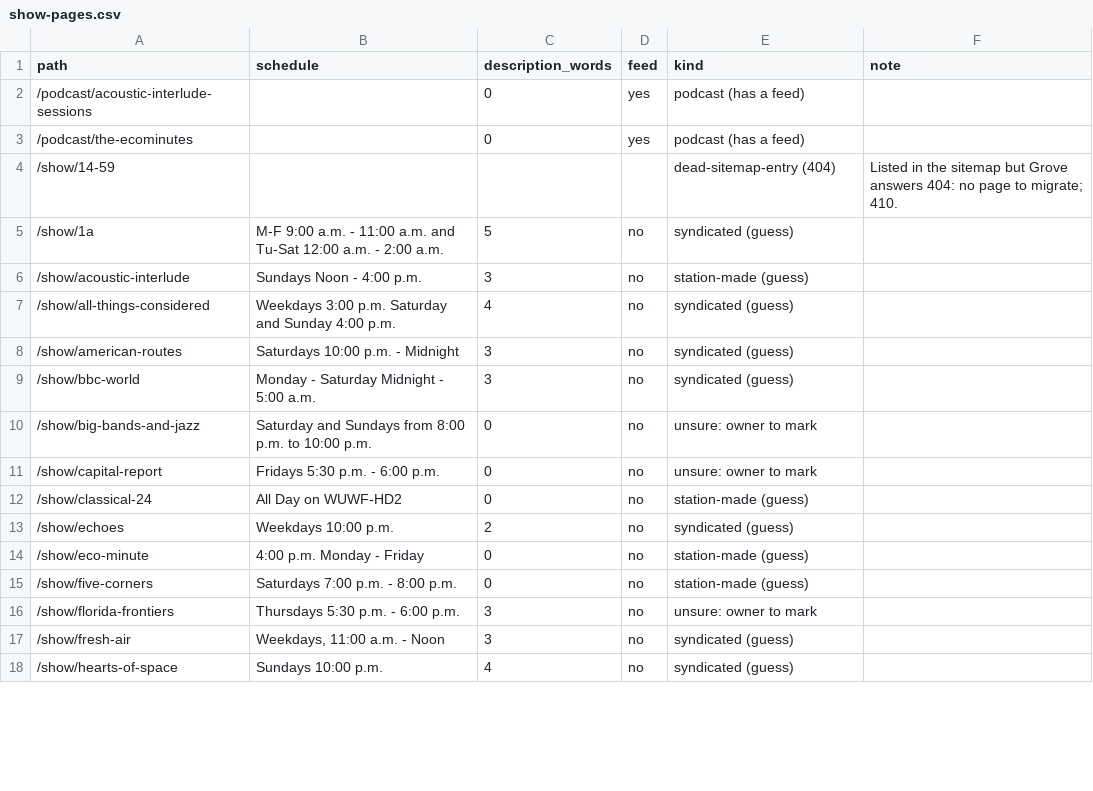
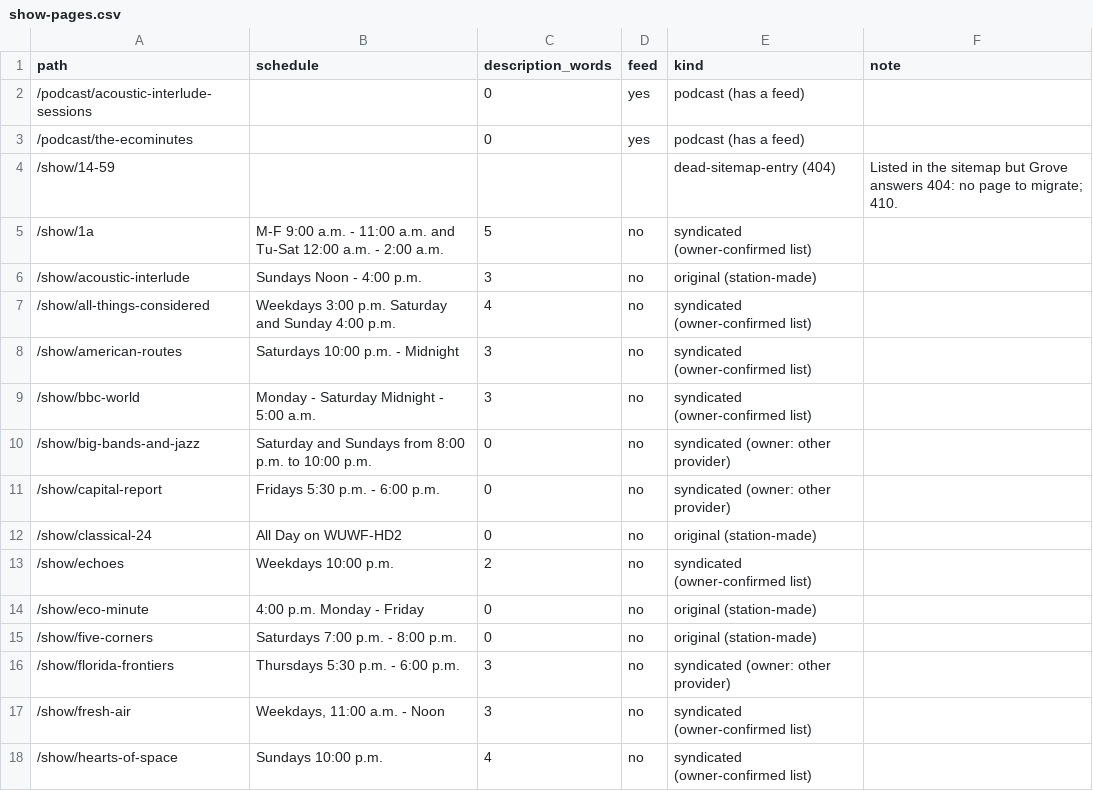
Before and after one commit to wuwfdevs/portal, a CSV file: apps/site/census/url-inventory/show-pages.csv, drawn as a sheet; only a part is shown; the diff covers the shown part only.

```diff
--- a/apps/site/census/url-inventory/show-pages.csv
+++ b/apps/site/census/url-inventory/show-pages.csv
@@ -4,15 +4,15 @@ path,schedule,description_words,feed,kind,note
 /show/14-59,,,,dead-sitemap-entry (404),Listed in the sitemap but Grove answers 404: no page to migrate; 410.
-/show/1a,M-F 9:00 a.m. - 11:00 a.m. and Tu-Sat 12:00 a.m. - 2:00 a.m.,5,no,syndicated (guess),
-/show/acoustic-interlude,Sundays Noon - 4:00 p.m.,3,no,station-made (guess),
-/show/all-things-considered,Weekdays 3:00 p.m. Saturday and Sunday 4:00 p.m.,4,no,syndicated (guess),
-/show/american-routes,Saturdays 10:00 p.m. - Midnight,3,no,syndicated (guess),
-/show/bbc-world,Monday - Saturday Midnight - 5:00 a.m.,3,no,syndicated (guess),
-/show/big-bands-and-jazz,Saturday and Sundays from 8:00 p.m. to 10:00 p.m.,0,no,unsure: owner to mark,
-/show/capital-report,Fridays 5:30 p.m. - 6:00 p.m.,0,no,unsure: owner to mark,
-/show/classical-24,All Day on WUWF-HD2,0,no,station-made (guess),
-/show/echoes,Weekdays 10:00 p.m.,2,no,syndicated (guess),
-/show/eco-minute,4:00 p.m. Monday - Friday,0,no,station-made (guess),
-/show/five-corners,Saturdays 7:00 p.m. - 8:00 p.m.,0,no,station-made (guess),
-/show/florida-frontiers,Thursdays 5:30 p.m. - 6:00 p.m.,3,no,unsure: owner to mark,
-/show/fresh-air,"Weekdays, 11:00 a.m. - Noon",3,no,syndicated (guess),
-/show/hearts-of-space,Sundays 10:00 p.m.,4,no,syndicated (guess),
+/show/1a,M-F 9:00 a.m. - 11:00 a.m. and Tu-Sat 12:00 a.m. - 2:00 a.m.,5,no,syndicated (owner-confirmed list),
+/show/acoustic-interlude,Sundays Noon - 4:00 p.m.,3,no,original (station-made),
+/show/all-things-considered,Weekdays 3:00 p.m. Saturday and Sunday 4:00 p.m.,4,no,syndicated (owner-confirmed list),
+/show/american-routes,Saturdays 10:00 p.m. - Midnight,3,no,syndicated (owner-confirmed list),
+/show/bbc-world,Monday - Saturday Midnight - 5:00 a.m.,3,no,syndicated (owner-confirmed list),
+/show/big-bands-and-jazz,Saturday and Sundays from 8:00 p.m. to 10:00 p.m.,0,no,syndicated (owner: other provider),
+/show/capital-report,Fridays 5:30 p.m. - 6:00 p.m.,0,no,syndicated (owner: other provider),
+/show/classical-24,All Day on WUWF-HD2,0,no,original (station-made),
+/show/echoes,Weekdays 10:00 p.m.,2,no,syndicated (owner-confirmed list),
+/show/eco-minute,4:00 p.m. Monday - Friday,0,no,original (station-made),
+/show/five-corners,Saturdays 7:00 p.m. - 8:00 p.m.,0,no,original (station-made),
+/show/florida-frontiers,Thursdays 5:30 p.m. - 6:00 p.m.,3,no,syndicated (owner: other provider),
+/show/fresh-air,"Weekdays, 11:00 a.m. - Noon",3,no,syndicated (owner-confirmed list),
+/show/hearts-of-space,Sundays 10:00 p.m.,4,no,syndicated (owner-confirmed list),
```
Also changed, not shown: 27 edited cells elsewhere in this file, 17 other files.
